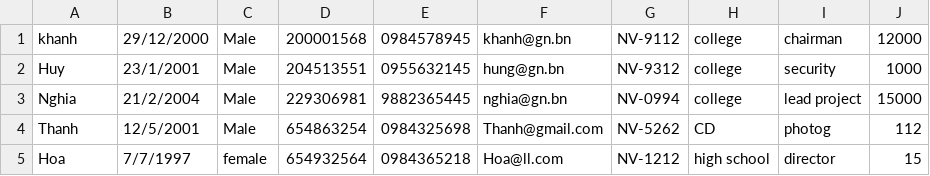
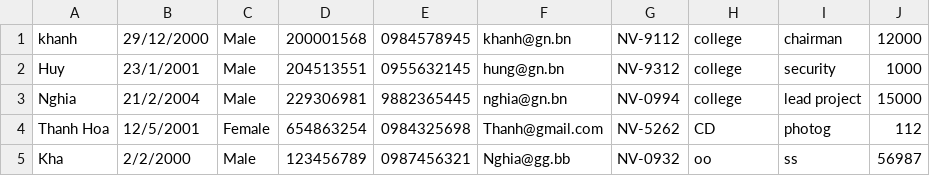
Before and after one commit to Khanhx1/new_repo_NguyenTuKhanh_C0923G1-JV101, a CSV file: Module 2/CaseStudy2/src/furama_resort/data/employee.csv, drawn as a sheet.

```diff
--- a/Module 2/CaseStudy2/src/furama_resort/data/employee.csv
+++ b/Module 2/CaseStudy2/src/furama_resort/data/employee.csv
@@ -3,3 +3,3 @@ Huy,23/1/2001,Male,204513551,0955632145,hung@gn.bn,NV-9312,college,security,1000
 Nghia,21/2/2004,Male,229306981,9882365445,nghia@gn.bn,NV-0994,college,lead project,15000
-Thanh,12/5/2001,Male,654863254,0984325698,Thanh@gmail.com,NV-5262,CD,photog,112
-Hoa,7/7/1997,female,654932564,0984365218,Hoa@ll.com,NV-1212,high school,director,15
+Thanh Hoa,12/5/2001,Female,654863254,0984325698,Thanh@gmail.com,NV-5262,CD,photog,112
+Kha,2/2/2000,Male,123456789,0987456321,Nghia@gg.bb,NV-0932,oo,ss,56987
```
Also changed, not shown: 18 other files.
